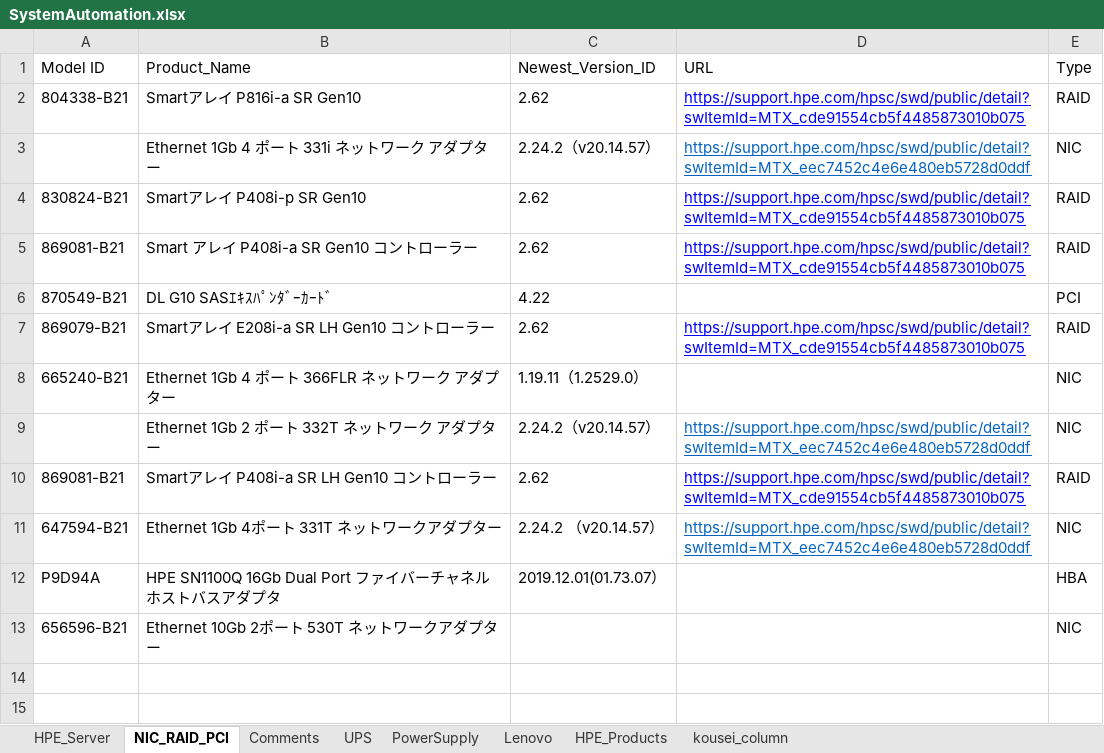
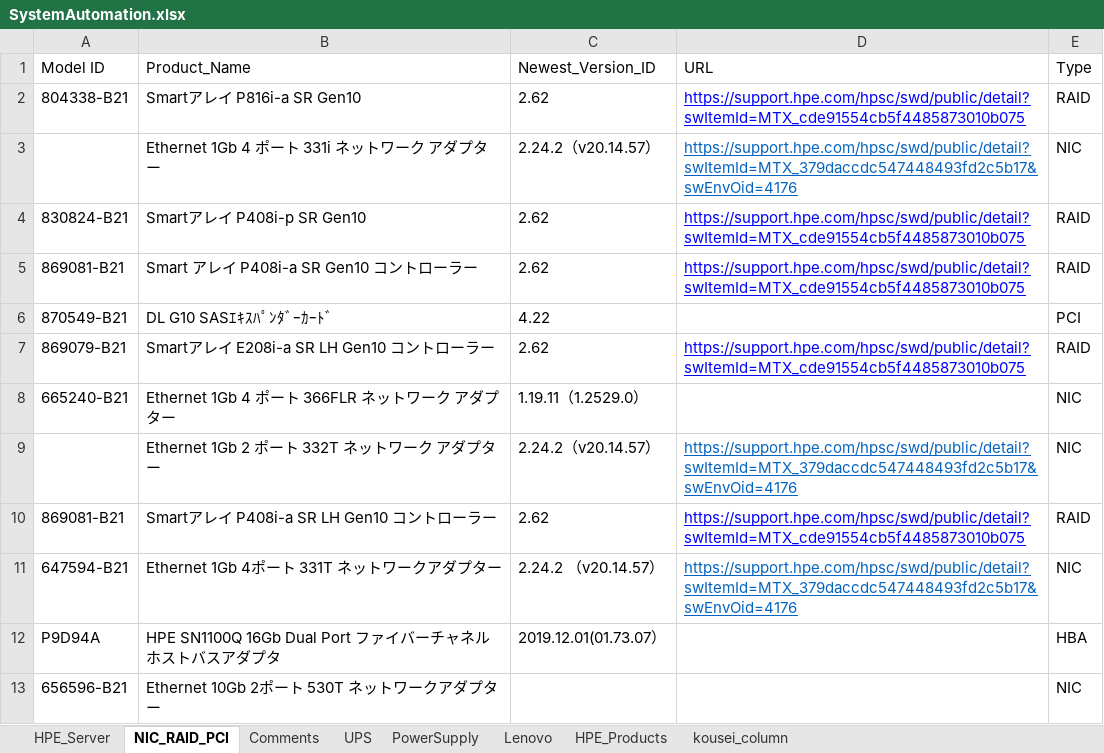
Before and after one commit to KeigoFukumoto/Dsas_Automation, an Excel workbook: SystemAutomation.xlsx, sheet NIC_RAID_PCI, drawn as a sheet; values as stored, in another font and other column widths than the file's, no borders; conditional formats not drawn; the diff names each change by its address in the sheet, - before the commit and + after, or states it on an @@ line.

Commit message:
Fix NICのURLのリンク先を修正しました

```diff
--- a/SystemAutomation.xlsx (sheet NIC_RAID_PCI)
+++ b/SystemAutomation.xlsx (sheet NIC_RAID_PCI)
-D3 (URL): https://support.hpe.com/hpsc/swd/public/detail?swItemId=MTX_eec7452c4e6e480eb5728d0ddf
+D3 (URL): https://support.hpe.com/hpsc/swd/public/detail?swItemId=MTX_379daccdc547448493fd2c5b17&swEnvOid=4176
-D9 (URL): https://support.hpe.com/hpsc/swd/public/detail?swItemId=MTX_eec7452c4e6e480eb5728d0ddf
+D9 (URL): https://support.hpe.com/hpsc/swd/public/detail?swItemId=MTX_379daccdc547448493fd2c5b17&swEnvOid=4176
-D11 (URL): https://support.hpe.com/hpsc/swd/public/detail?swItemId=MTX_eec7452c4e6e480eb5728d0ddf
+D11 (URL): https://support.hpe.com/hpsc/swd/public/detail?swItemId=MTX_379daccdc547448493fd2c5b17&swEnvOid=4176
```
